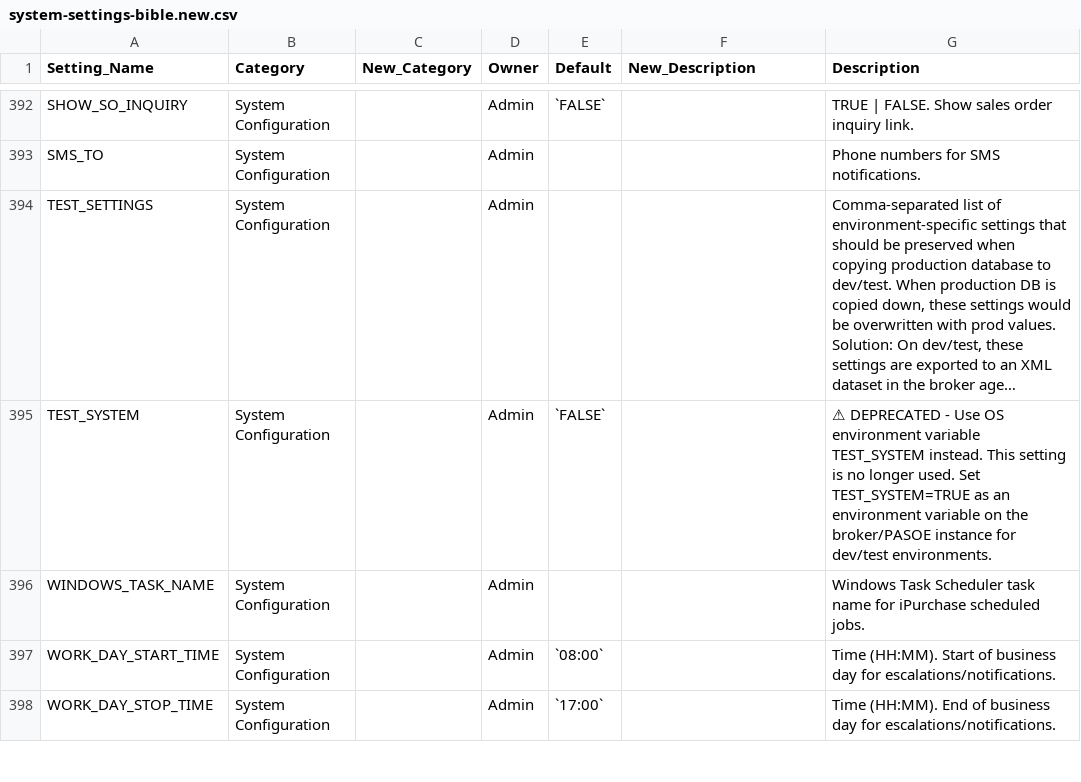
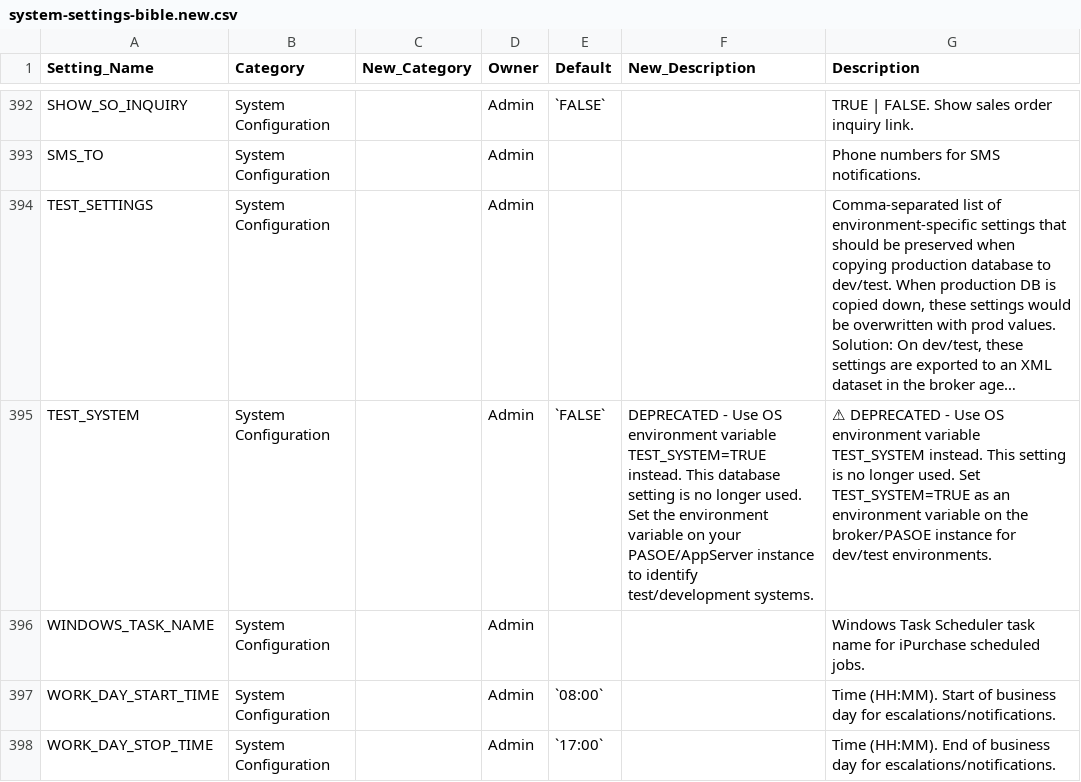
Before and after one commit to fsalesi/iPurchase-Docs, a CSV file: reference/system-settings-bible.new.csv, drawn as a sheet; only a part is shown, gaps mark what is left out; long unchanged cells end in …; the diff covers the shown part only; the diff names each change by its address in the sheet, - before the commit and + after, or states it on an @@ line.

Commit message:
Enrich batch 3: Settings 11-20 (tolerance, types, permissions)
New enriched setting pages:
- PO_UPDATE_TOLERANCE_PCT
- ALLOWED_DOLLAR_INCREASE
- ALLOW_AUTO_REROUTE
- REQUISITION_TYPES
- ALLOW_DELETE_PROCESSED (with Can-Do reference)
- ALLOW_BATCH_PO
- TEST_SYSTEM (marked DEPRECATED)
- ALLOW_PO_PRINT (with Can-Do reference)
- QAD_INTERFACE_PASSWORD (marked SENSITIVE)
- EMAIL_SUPPLIER_PO

20 of 549 settings enriched.

```diff
--- a/reference/system-settings-bible.new.csv
+++ b/reference/system-settings-bible.new.csv
-F395 (New_Description): (empty)
+F395 (New_Description): DEPRECATED - Use OS environment variable TEST_SYSTEM=TRUE instead. This database setting is no longer used. Set the environment variable on your PASOE/AppServer instance to identify test/development systems.
```
Also changed, not shown: 9 edited cells elsewhere in this file, 10 other files.
